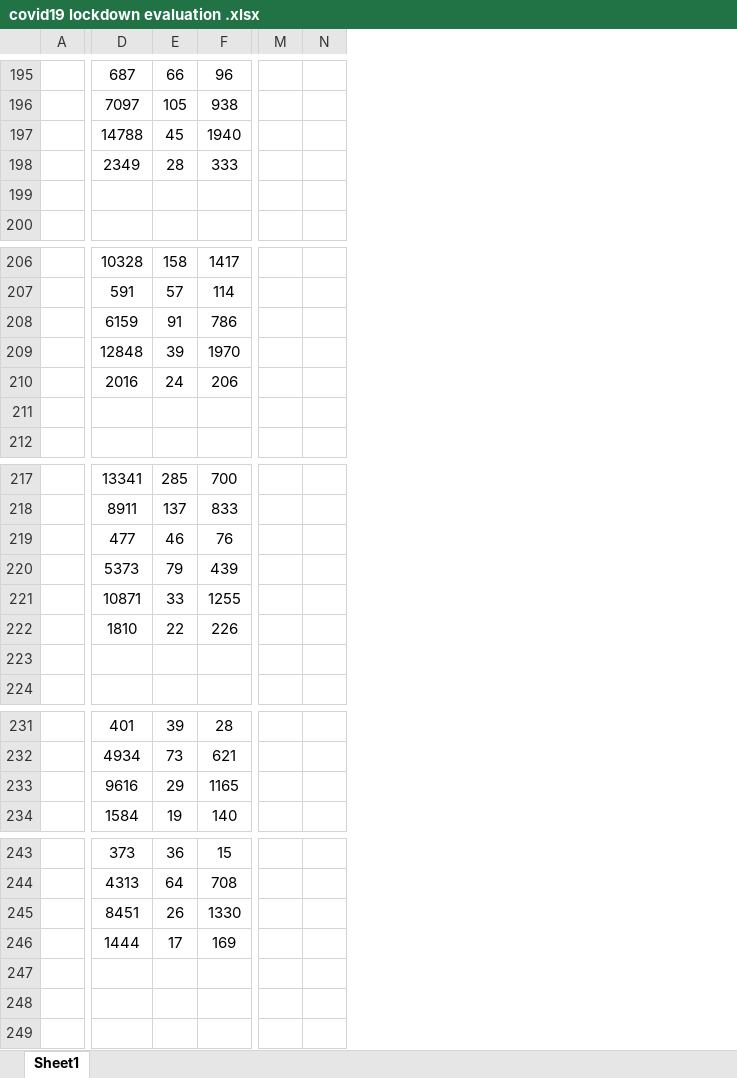
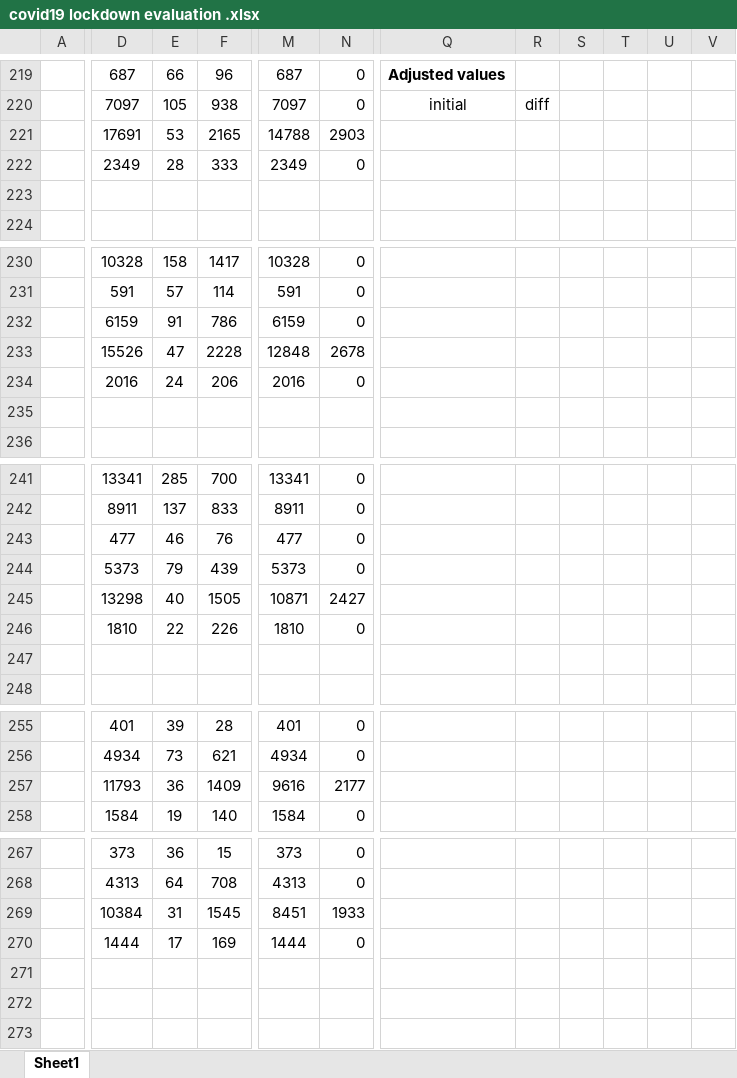
Before and after one commit to fpirri/covid19, an Excel workbook: covid19 lockdown evaluation .xlsx, sheet Sheet1, drawn as a sheet; only a part is shown, gaps mark what is left out; values as stored, in another font and other column widths than the file's, no borders; removed rows and columns are numbered as before the commit, all else as after; the diff covers the shown part only; the diff names each change by its address in the sheet, - before the commit and + after, or states it on an @@ line.

```diff
--- a/covid19 lockdown evaluation .xlsx (sheet Sheet1)
+++ b/covid19 lockdown evaluation .xlsx (sheet Sheet1)
-column M, empty
-column N, empty
+column M, rows 219-222: 687 | 7097 | 14788 | 2349; rows 230-234: 10328 | 591 | 6159 | 12848 | 2016; rows 241-246: 13341 | 8911 | 477 | 5373 | 10871 | 1810; rows 255-258: 401 | 4934 | 9616 | 1584; rows 267-270: 373 | 4313 | 8451 | 1444
+column N, rows 219-222: 0 | 0 | 2903 | 0; rows 230-234: 0 | 0 | 0 | 2678 | 0; rows 241-246: 0 | 0 | 0 | 0 | 2427 | 0; rows 255-258: 0 | 0 | 2177 | 0; rows 267-270: 0 | 0 | 1933 | 0
+column Q, rows 219-220: Adjusted values | initial
+column R, row 220: diff
+column S, empty
+column T, empty
+column U, empty
+column V, empty
-D221: 14788
+D221: 17691
-E221: 45
+E221: 53
-F221: 1940
+F221: 2165
-D233: 12848
+D233: 15526
-E233: 39
+E233: 47
-F233: 1970
+F233: 2228
-D245: 10871
+D245: 13298
-E245: 33
+E245: 40
-F245: 1255
+F245: 1505
-D257: 9616
+D257: 11793
-E257: 29
+E257: 36
-F257: 1165
+F257: 1409
-D269: 8451
+D269: 10384
-E269: 26
+E269: 31
-F269: 1330
+F269: 1545
```
Also changed, not shown: 24 added rows, 15 added columns and 89 edited cells elsewhere in this sheet, formulas that keep their value, 1 other file.
